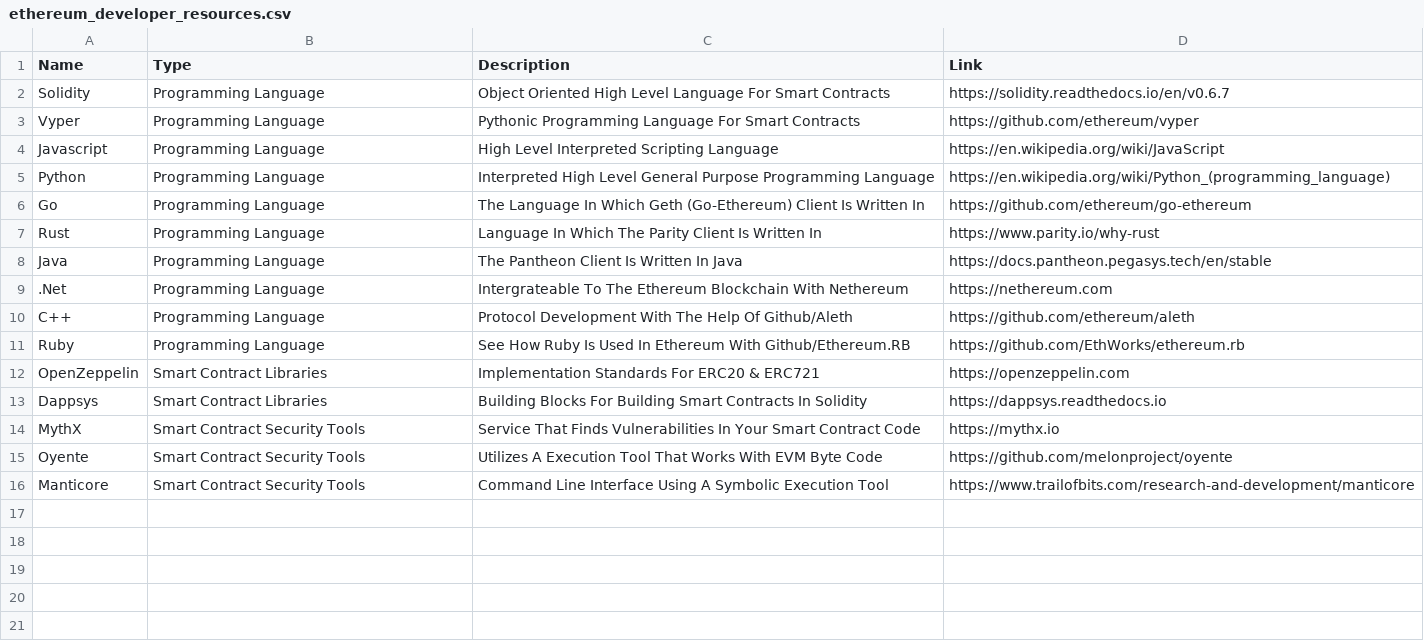
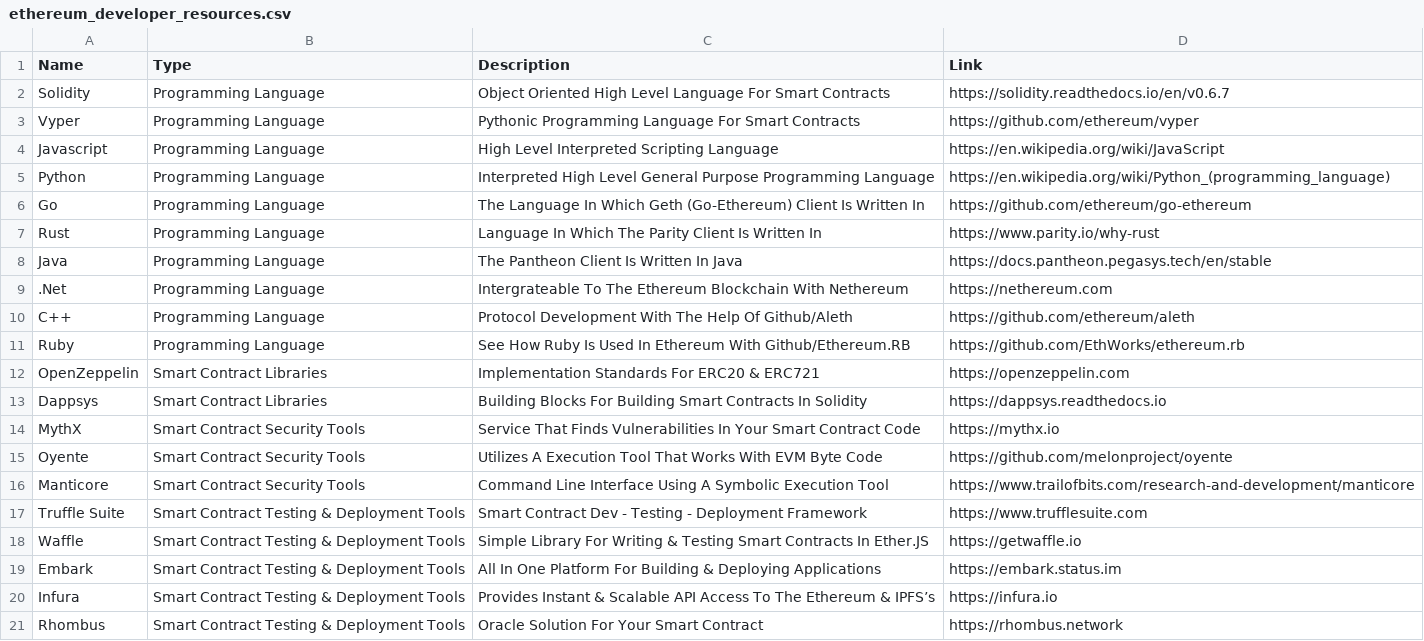
Before and after one commit to ravinderdeol/blockchain_cryptocurrency_playbook, a CSV file: resources/ethereum_developer_resources.csv, drawn as a sheet; the diff names each change by its address in the sheet, - before the commit and + after, or states it on an @@ line.

Commit message:
smart contract testing & deployment tools added

```diff
--- a/resources/ethereum_developer_resources.csv
+++ b/resources/ethereum_developer_resources.csv
+row 17: Truffle Suite | Smart Contract Testing & Deployment Tools | Smart Contract Dev - Testing - Deployment Framework | https://www.trufflesuite.com
+row 18: Waffle | Smart Contract Testing & Deployment Tools | Simple Library For Writing & Testing Smart Contracts In Ether.JS | https://getwaffle.io
+row 19: Embark | Smart Contract Testing & Deployment Tools | All In One Platform For Building & Deploying Applications | https://embark.status.im
+row 20: Infura | Smart Contract Testing & Deployment Tools | Provides Instant & Scalable API Access To The Ethereum & IPFS’s | https://infura.io
+row 21: Rhombus | Smart Contract Testing & Deployment Tools | Oracle Solution For Your Smart Contract | https://rhombus.network
```
